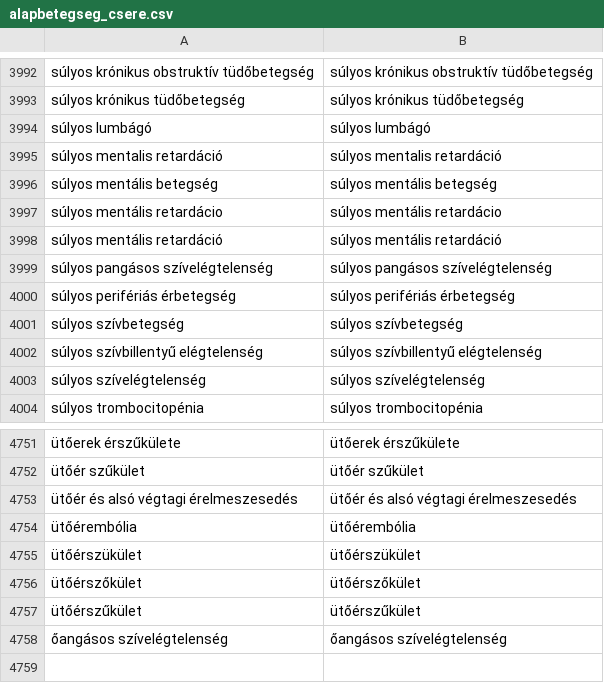
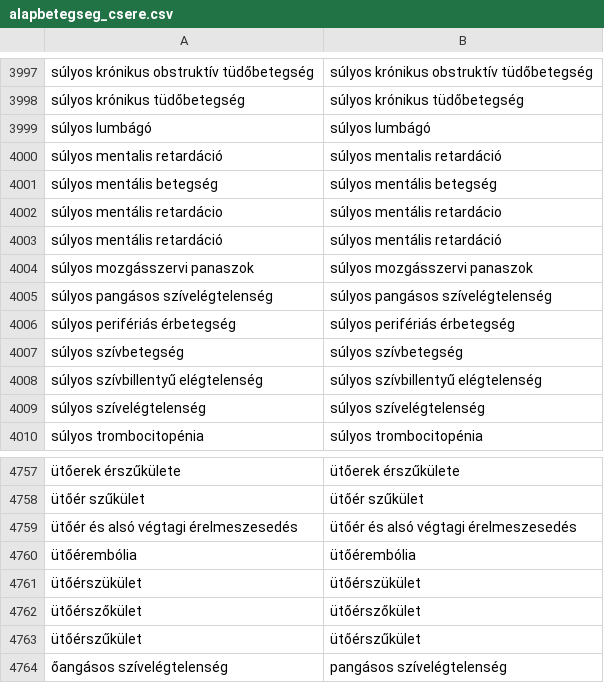
Before and after one commit to SzieberthAdam/covid-hun-elhunytak, a CSV file: elhunytak/seged_csv/alapbetegseg_csere.csv, drawn as a sheet; only a part is shown, gaps mark what is left out; addresses are those after the commit; the diff covers the shown part only; the diff names each change by its address in the sheet, - before the commit and + after, or states it on an @@ line.

```diff
--- a/elhunytak/seged_csv/alapbetegseg_csere.csv
+++ b/elhunytak/seged_csv/alapbetegseg_csere.csv
+row 4004: súlyos mozgásszervi panaszok | súlyos mozgásszervi panaszok
-B4764: őangásos szívelégtelenség
+B4764: pangásos szívelégtelenség
```
Also changed, not shown: 5 added rows elsewhere in this file, 2 other files.
